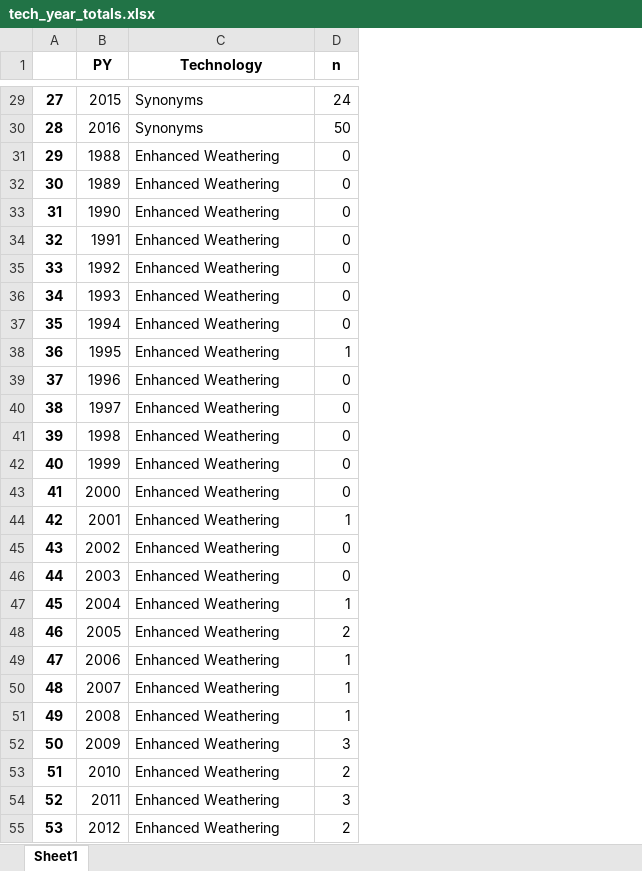
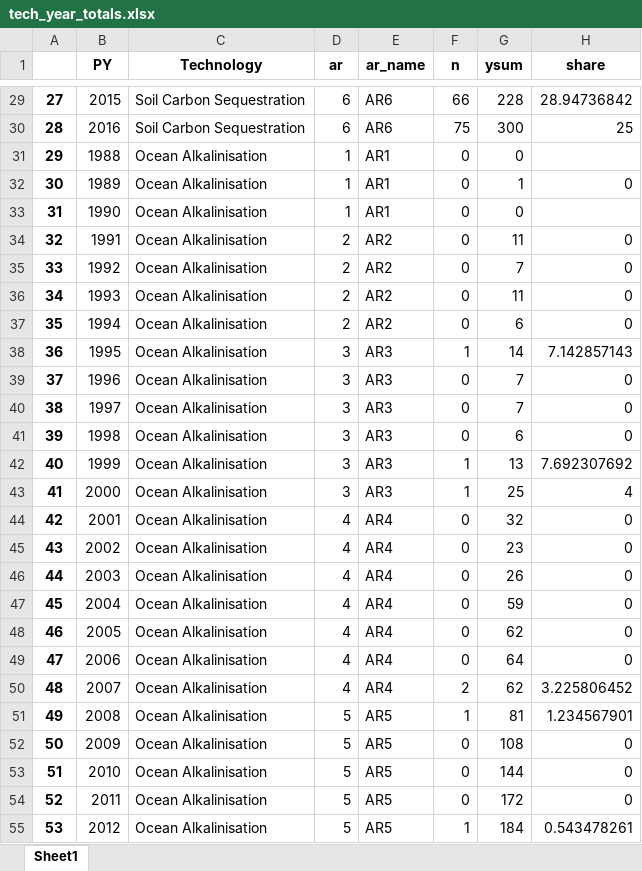
Before and after one commit to mcc-apsis/NETs-review, an Excel workbook: tables/tech_year_totals.xlsx, sheet Sheet1, drawn as a sheet; only a part is shown, gaps mark what is left out; values as stored, in another font and other column widths than the file's, no borders; addresses are those after the commit; the diff covers the shown part only; the diff names each change by its address in the sheet, - before the commit and + after, or states it on an @@ line.

Commit message:
update plots with general instead of synonyms

```diff
--- a/tables/tech_year_totals.xlsx (sheet Sheet1)
+++ b/tables/tech_year_totals.xlsx (sheet Sheet1)
+column D (ar), rows 29-55: 6 | 6 | 1 | 1 | 1 | 2 | 2 | 2 | 2 | 3 | 3 | 3 | 3 | 3 | 3 | 4 | 4 | 4 | 4 | 4 | 4 | 4 | 5 | 5 | 5 | 5 | 5
+column E (ar_name), rows 29-55: AR6 | AR6 | AR1 | AR1 | AR1 | AR2 | AR2 | AR2 | AR2 | AR3 | AR3 | AR3 | AR3 | AR3 | AR3 | AR4 | AR4 | AR4 | AR4 | AR4 | AR4 | AR4 | AR5 | AR5 | AR5 | AR5 | AR5
+column G (ysum), rows 29-55: 228 | 300 | 0 | 1 | 0 | 11 | 7 | 11 | 6 | 14 | 7 | 7 | 6 | 13 | 25 | 32 | 23 | 26 | 59 | 62 | 64 | 62 | 81 | 108 | 144 | 172 | 184
+column H (share), rows 29-55: 28.94736842 | 25 |  | 0 |  | 0 | 0 | 0 | 0 | 7.142857143 | 0 | 0 | 0 | 7.692307692 | 4 | 0 | 0 | 0 | 0 | 0 | 0 | 3.225806452 | 1.234567901 | 0 | 0 | 0 | 0.543478261
-C29:C30 (Technology): Synonyms
+C29:C30 (Technology): Soil Carbon Sequestration
-F29 (n): 24
+F29 (n): 66
-F30 (n): 50
+F30 (n): 75
-C31:C55 (Technology): Enhanced Weathering
+C31:C55 (Technology): Ocean Alkalinisation
-F42:F43 (n): 0
+F42:F43 (n): 1
-F44 (n): 1
+F44 (n): 0
-F47 (n): 1
+F47 (n): 0
-F48 (n): 2
+F48 (n): 0
-F49 (n): 1
+F49 (n): 0
-F50 (n): 1
+F50 (n): 2
-F52 (n): 3
+F52 (n): 0
-F53 (n): 2
+F53 (n): 0
-F54 (n): 3
+F54 (n): 0
-F55 (n): 2
+F55 (n): 1
```
Also changed, not shown: 402 edited cells elsewhere in this sheet, bib_data/1990-2005/cluster_distance.xlsx, bib_data/1990-2017/cluster_distance.xlsx, 5 other files.
